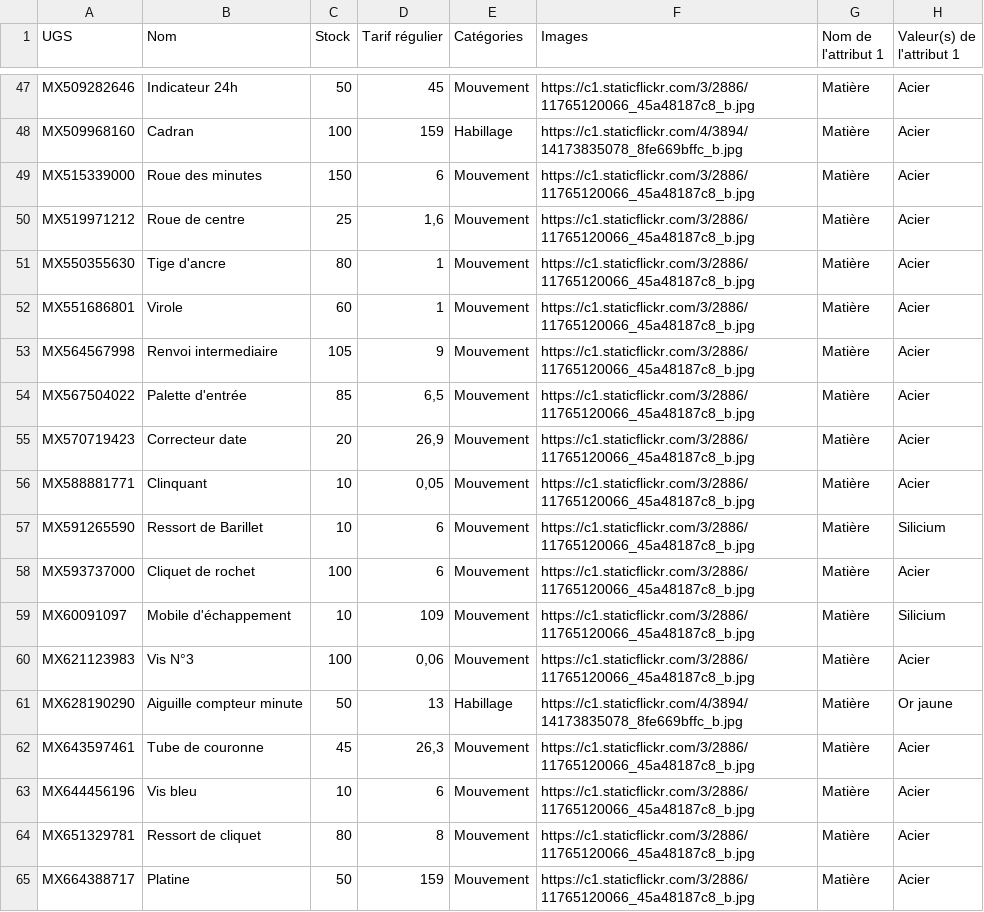
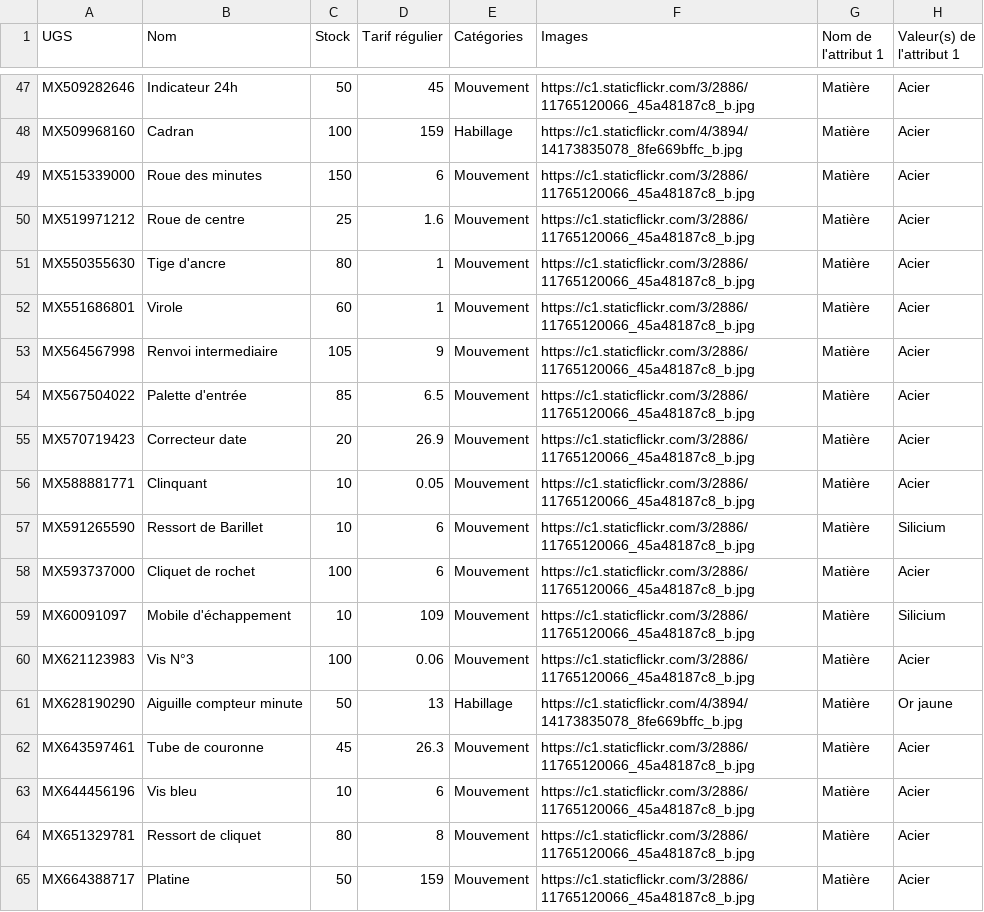
Before and after one commit to Groupe-AMY/projetweb_ecommerce-horlogerie, a CSV file: Dev/BaseDeDonnees/BD Horlogerie_import-wp.csv, drawn as a sheet; only a part is shown, gaps mark what is left out; the diff covers the shown part only; the diff names each change by its address in the sheet, - before the commit and + after, or states it on an @@ line.

Commit message:
Modif fichier base de données

```diff
--- a/Dev/BaseDeDonnees/BD Horlogerie_import-wp.csv
+++ b/Dev/BaseDeDonnees/BD Horlogerie_import-wp.csv
-D50 (Tarif régulier): 1,6
+D50 (Tarif régulier): 1.6
-D54 (Tarif régulier): 6,5
+D54 (Tarif régulier): 6.5
-D55 (Tarif régulier): 26,9
+D55 (Tarif régulier): 26.9
-D56 (Tarif régulier): 0,05
+D56 (Tarif régulier): 0.05
-D60 (Tarif régulier): 0,06
+D60 (Tarif régulier): 0.06
-D62 (Tarif régulier): 26,3
+D62 (Tarif régulier): 26.3
```
Also changed, not shown: 33 edited cells elsewhere in this file.
